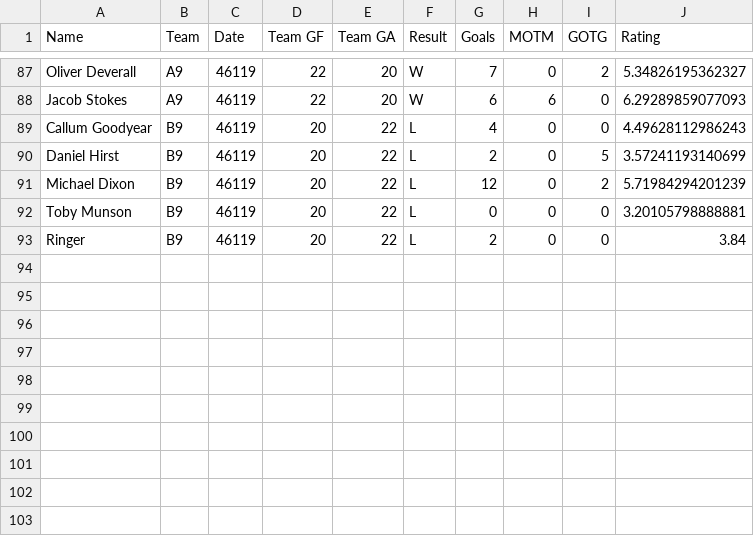
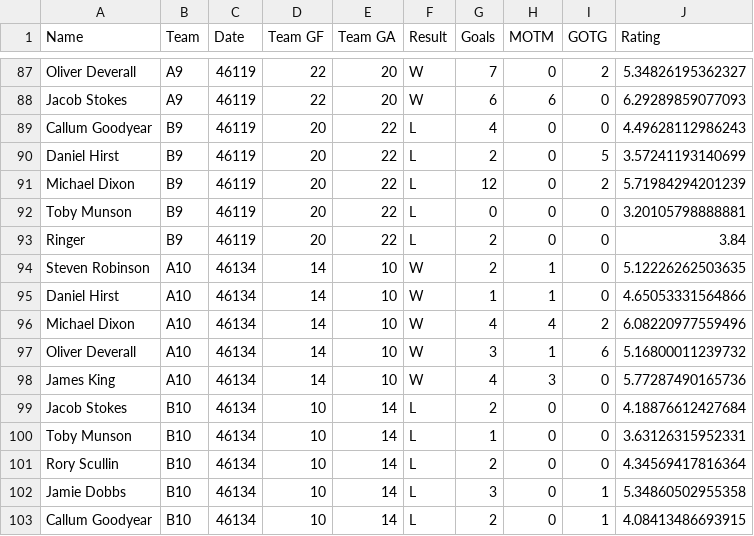
Before and after one commit to mikelfc12/L5s, a CSV file: raw_data.csv, drawn as a sheet; only a part is shown, gaps mark what is left out.

Commit message:
Update raw_data.csv

```diff
--- a/raw_data.csv
+++ b/raw_data.csv
@@ -93 +93,11 @@ Toby Munson,B9,46119,20,22,L,0,0,0,3.20105798888881
 Ringer,B9,46119,20,22,L,2,0,0,3.84
+Steven Robinson,A10,46134,14,10,W,2,1,0,5.12226262503635
+Daniel Hirst,A10,46134,14,10,W,1,1,0,4.65053331564866
+Michael Dixon,A10,46134,14,10,W,4,4,2,6.08220977559496
+Oliver Deverall,A10,46134,14,10,W,3,1,6,5.16800011239732
+James King,A10,46134,14,10,W,4,3,0,5.77287490165736
+Jacob Stokes,B10,46134,10,14,L,2,0,0,4.18876612427684
+Toby Munson,B10,46134,10,14,L,1,0,0,3.63126315952331
+Rory Scullin,B10,46134,10,14,L,2,0,0,4.34569417816364
+Jamie Dobbs,B10,46134,10,14,L,3,0,1,5.34860502955358
+Callum Goodyear,B10,46134,10,14,L,2,0,1,4.08413486693915
```
